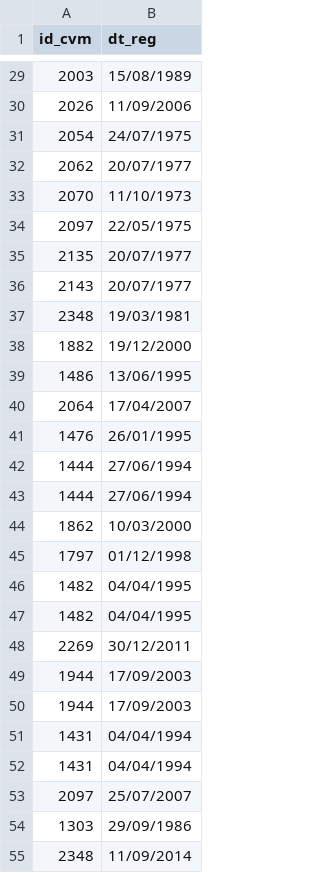
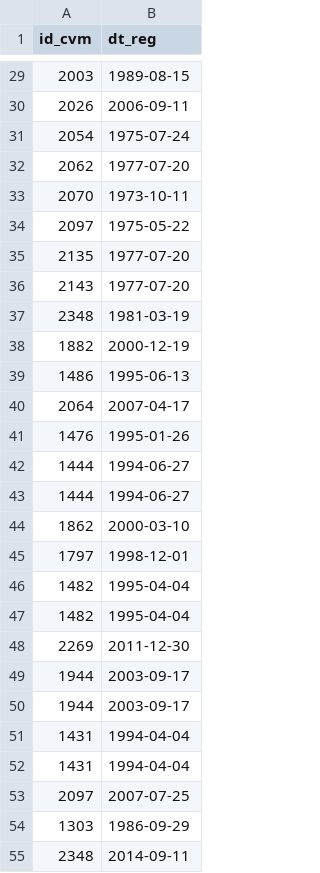
Before and after one commit to Renatochaz/economic_policy_uncertainty, a CSV file: raw-data/dt_reg_info.csv, drawn as a sheet; only a part is shown, gaps mark what is left out; the diff covers the shown part only.

```diff
--- a/raw-data/dt_reg_info.csv
+++ b/raw-data/dt_reg_info.csv
@@ -29,27 +29,27 @@
-"2003","15/08/1989"
-"2026","11/09/2006"
-"2054","24/07/1975"
-"2062","20/07/1977"
-"2070","11/10/1973"
-"2097","22/05/1975"
-"2135","20/07/1977"
-"2143","20/07/1977"
-"2348","19/03/1981"
-"1882","19/12/2000"
-"1486","13/06/1995"
-"2064","17/04/2007"
-"1476","26/01/1995"
-"1444","27/06/1994"
-"1444","27/06/1994"
-"1862","10/03/2000"
-"1797","01/12/1998"
-"1482","04/04/1995"
-"1482","04/04/1995"
-"2269","30/12/2011"
-"1944","17/09/2003"
-"1944","17/09/2003"
-"1431","04/04/1994"
-"1431","04/04/1994"
-"2097","25/07/2007"
-"1303","29/09/1986"
-"2348","11/09/2014"
+"2003",1989-08-15
+"2026",2006-09-11
+"2054",1975-07-24
+"2062",1977-07-20
+"2070",1973-10-11
+"2097",1975-05-22
+"2135",1977-07-20
+"2143",1977-07-20
+"2348",1981-03-19
+"1882",2000-12-19
+"1486",1995-06-13
+"2064",2007-04-17
+"1476",1995-01-26
+"1444",1994-06-27
+"1444",1994-06-27
+"1862",2000-03-10
+"1797",1998-12-01
+"1482",1995-04-04
+"1482",1995-04-04
+"2269",2011-12-30
+"1944",2003-09-17
+"1944",2003-09-17
+"1431",1994-04-04
+"1431",1994-04-04
+"2097",2007-07-25
+"1303",1986-09-29
+"2348",2014-09-11
```
Also changed, not shown: 171 edited cells elsewhere in this file, raw-data/growth_sales.csv, raw-data/py_sales.csv, 12 other files.
